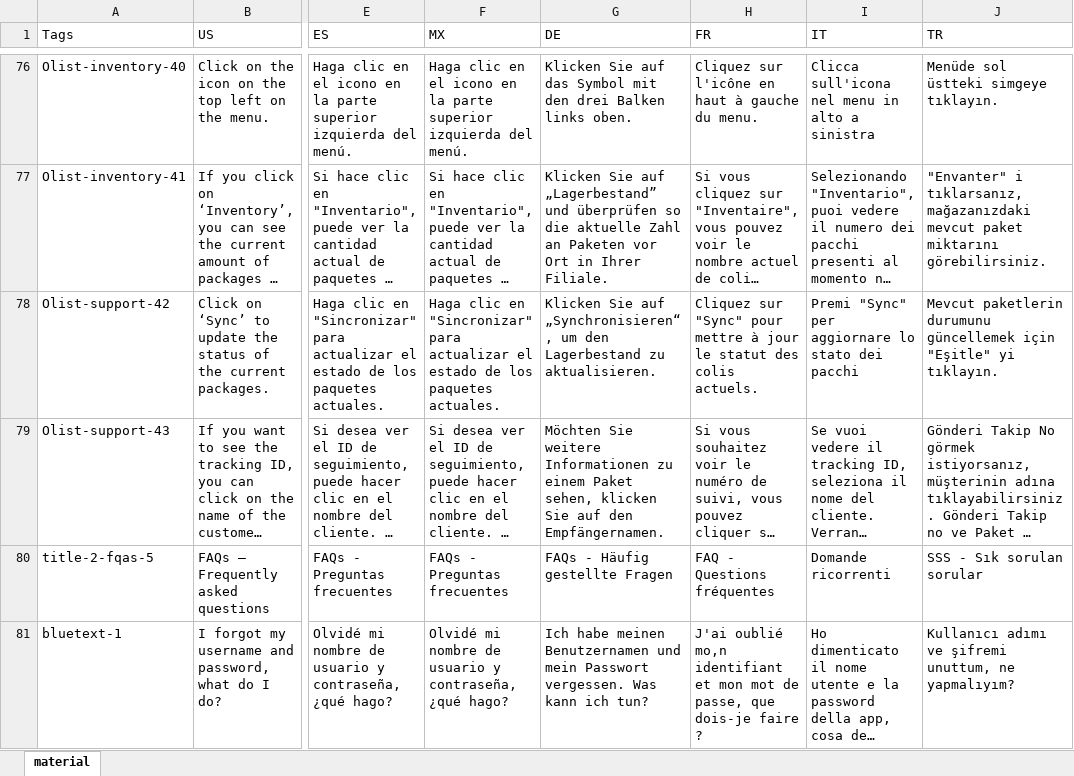
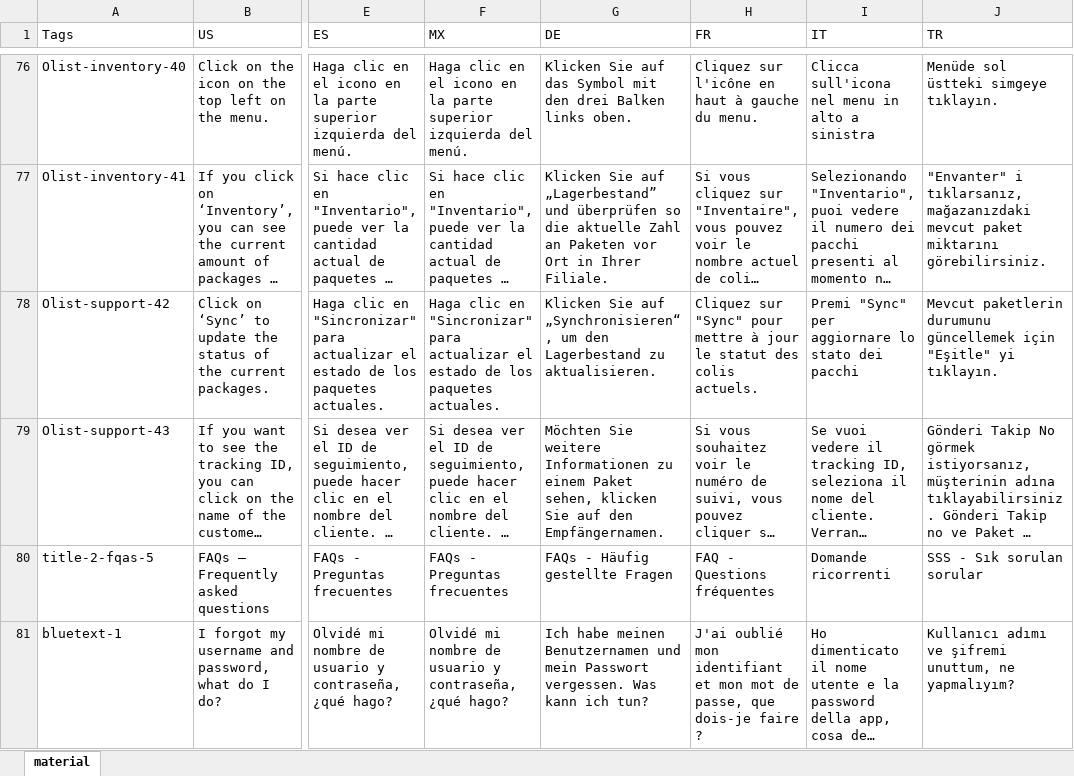
Before and after one commit to amzn/amazon-hub-support, an Excel workbook: translations/in-store/csvContent.xlsx, sheet material, drawn as a sheet; only a part is shown, gaps mark what is left out; long unchanged cells end in …; values as stored, in another font and other column widths than the file's, no borders; the diff covers the shown part only; the diff names each change by its address in the sheet, - before the commit and + after, or states it on an @@ line.

```diff
--- a/translations/in-store/csvContent.xlsx (sheet material)
+++ b/translations/in-store/csvContent.xlsx (sheet material)
-H81 (FR): J'ai oublié mo,n identifiant et…
+H81 (FR): J'ai oublié mon identifiant et…
```
Also changed, not shown: 29 edited cells and cell formats elsewhere in this sheet, 17 other files.
